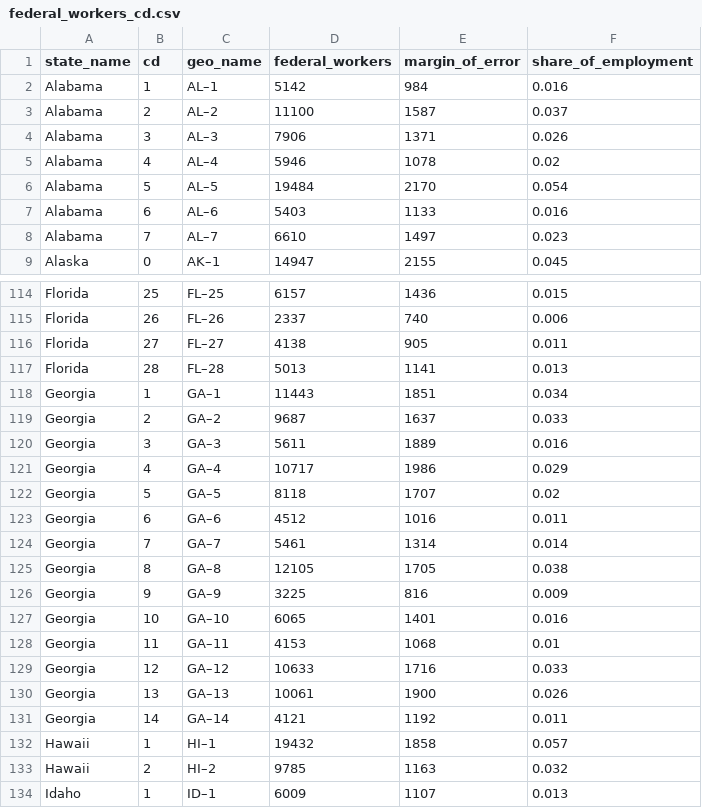
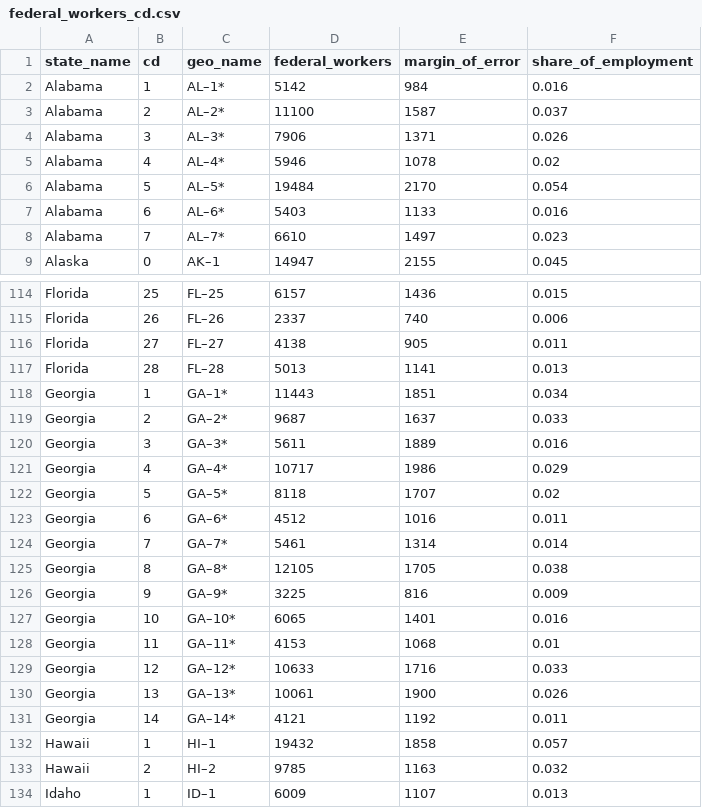
Before and after one commit to Economic/federal_workforce, a CSV file: docs/web_assets/federal_workers_cd.csv, drawn as a sheet; only a part is shown, gaps mark what is left out; the diff covers the shown part only.

```diff
--- a/docs/web_assets/federal_workers_cd.csv
+++ b/docs/web_assets/federal_workers_cd.csv
@@ -1,9 +1,9 @@
 state_name,cd,geo_name,federal_workers,margin_of_error,share_of_employment
-Alabama,1,AL–1,5142,984,0.016
-Alabama,2,AL–2,11100,1587,0.037
-Alabama,3,AL–3,7906,1371,0.026
-Alabama,4,AL–4,5946,1078,0.02
-Alabama,5,AL–5,19484,2170,0.054
-Alabama,6,AL–6,5403,1133,0.016
-Alabama,7,AL–7,6610,1497,0.023
+Alabama,1,AL–1*,5142,984,0.016
+Alabama,2,AL–2*,11100,1587,0.037
+Alabama,3,AL–3*,7906,1371,0.026
+Alabama,4,AL–4*,5946,1078,0.02
+Alabama,5,AL–5*,19484,2170,0.054
+Alabama,6,AL–6*,5403,1133,0.016
+Alabama,7,AL–7*,6610,1497,0.023
 Alaska,0,AK–1,14947,2155,0.045
@@ -117,16 +117,16 @@ Florida,27,FL–27,4138,905,0.011
 Florida,28,FL–28,5013,1141,0.013
-Georgia,1,GA–1,11443,1851,0.034
-Georgia,2,GA–2,9687,1637,0.033
-Georgia,3,GA–3,5611,1889,0.016
-Georgia,4,GA–4,10717,1986,0.029
-Georgia,5,GA–5,8118,1707,0.02
-Georgia,6,GA–6,4512,1016,0.011
-Georgia,7,GA–7,5461,1314,0.014
-Georgia,8,GA–8,12105,1705,0.038
-Georgia,9,GA–9,3225,816,0.009
-Georgia,10,GA–10,6065,1401,0.016
-Georgia,11,GA–11,4153,1068,0.01
-Georgia,12,GA–12,10633,1716,0.033
-Georgia,13,GA–13,10061,1900,0.026
-Georgia,14,GA–14,4121,1192,0.011
+Georgia,1,GA–1*,11443,1851,0.034
+Georgia,2,GA–2*,9687,1637,0.033
+Georgia,3,GA–3*,5611,1889,0.016
+Georgia,4,GA–4*,10717,1986,0.029
+Georgia,5,GA–5*,8118,1707,0.02
+Georgia,6,GA–6*,4512,1016,0.011
+Georgia,7,GA–7*,5461,1314,0.014
+Georgia,8,GA–8*,12105,1705,0.038
+Georgia,9,GA–9*,3225,816,0.009
+Georgia,10,GA–10*,6065,1401,0.016
+Georgia,11,GA–11*,4153,1068,0.01
+Georgia,12,GA–12*,10633,1716,0.033
+Georgia,13,GA–13*,10061,1900,0.026
+Georgia,14,GA–14*,4121,1192,0.011
 Hawaii,1,HI–1,19432,1858,0.057
```
Also changed, not shown: 46 edited cells elsewhere in this file, web_assets/federal_workers_cd.csv, 4 other files.
